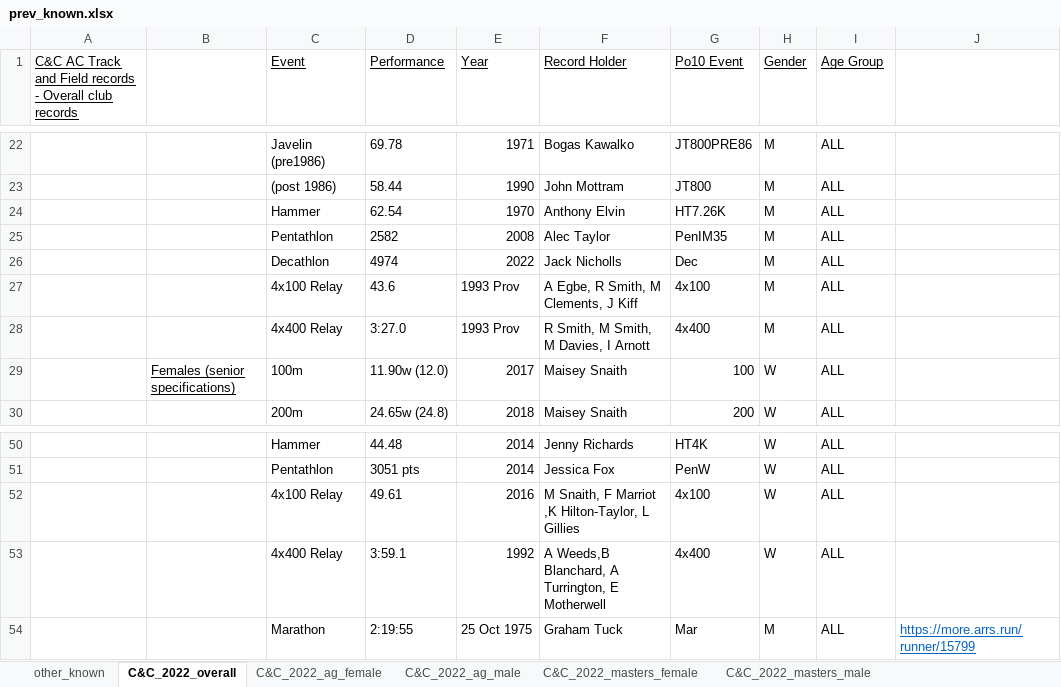
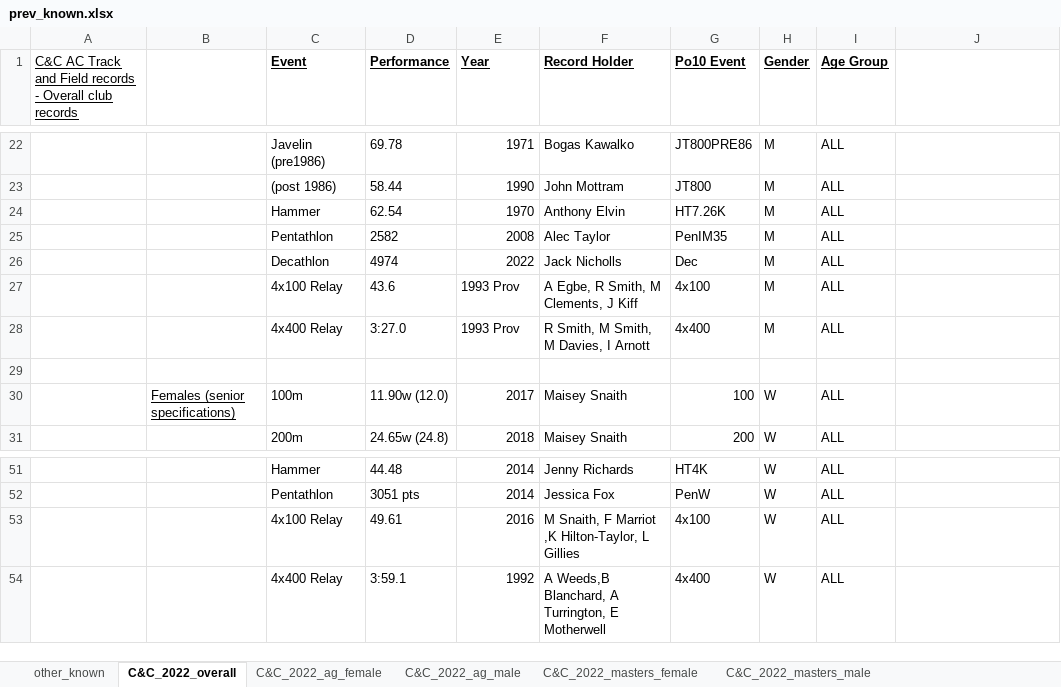
Before and after one commit to charlie-wartnaby/powerof10-tools, an Excel workbook: prev_known.xlsx, sheet C&C_2022_overall, drawn as a sheet; only a part is shown, gaps mark what is left out; values as stored, in another font and other column widths than the file's, no borders; removed rows and columns are numbered as before the commit, all else as after; the diff names each change by its address in the sheet, - before the commit and + after, or states it on an @@ line.

```diff
--- a/prev_known.xlsx (sheet C&C_2022_overall)
+++ b/prev_known.xlsx (sheet C&C_2022_overall)
-C1:I1 bold: off
+C1:I1 bold: on
+row 29: (empty)
-row 54:  |  | Marathon | 2:19:55 | 25 Oct 1975 | Graham Tuck | Mar | M | ALL | https://more.arrs.run/runner/15799
```
Also changed, not shown: 1 other file.
